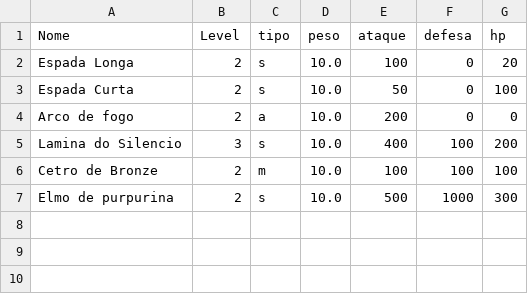
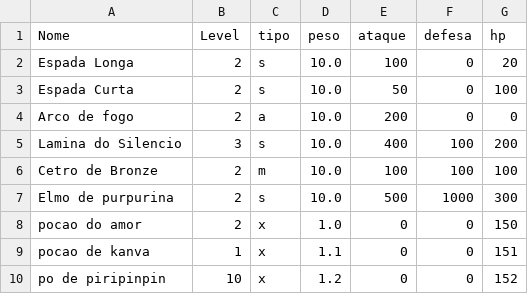
Before and after one commit to ropinho/idle-game, a CSV file: data/items.csv, drawn as a sheet.

Commit message:
adicionado item poção

```diff
--- a/data/items.csv
+++ b/data/items.csv
@@ -7 +7,4 @@ Cetro de Bronze,2,m,10.0,100,100,100
 Elmo de purpurina,2,s,10.0,500,1000,300
+pocao do amor,2,x,1.0,0,0,150
+pocao de kanva,1,x,1.1,0,0,151
+po de piripinpin,10,x,1.2,0,0,152
```
